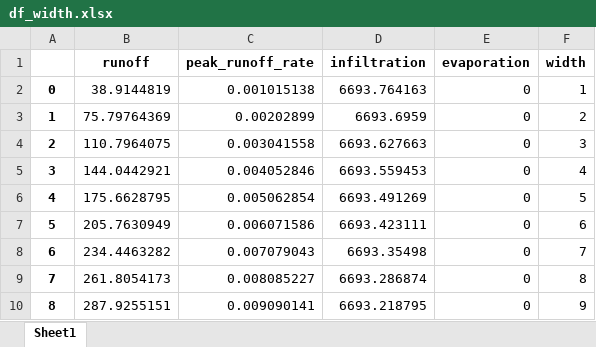
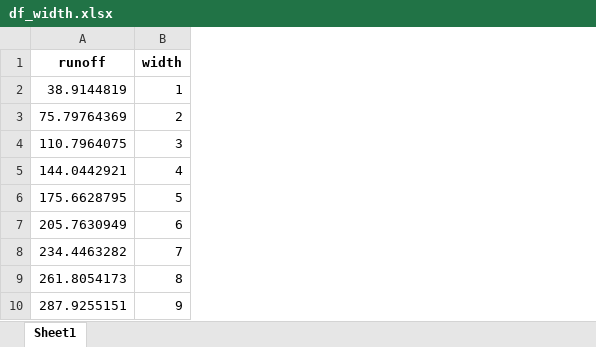
Before and after one commit to BuczynskiRafal/catchments_simulation, an Excel workbook: cs_app/data/df_width.xlsx, sheet Sheet1, drawn as a sheet; only a part is shown; values as stored, in another font and other column widths than the file's, no borders; the diff names each change by its address in the sheet, - before the commit and + after, or states it on an @@ line.

```diff
--- a/cs_app/data/df_width.xlsx (sheet Sheet1)
+++ b/cs_app/data/df_width.xlsx (sheet Sheet1)
-column A, rows 2-10: 0 | 1 | 2 | 3 | 4 | 5 | 6 | 7 | 8
-column C (peak_runoff_rate), rows 2-10: 0.001015138 | 0.00202899 | 0.003041558 | 0.004052846 | 0.005062854 | 0.006071586 | 0.007079043 | 0.008085227 | 0.009090141
-column D (infiltration), rows 2-10: 6693.764163 | 6693.6959 | 6693.627663 | 6693.559453 | 6693.491269 | 6693.423111 | 6693.35498 | 6693.286874 | 6693.218795
-column E (evaporation), rows 2-10: all 0
```
Also changed, not shown: cs_app/data/df_n_impervious.xlsx, cs_app/data/df_n_perv.xlsx, 19 other files.
